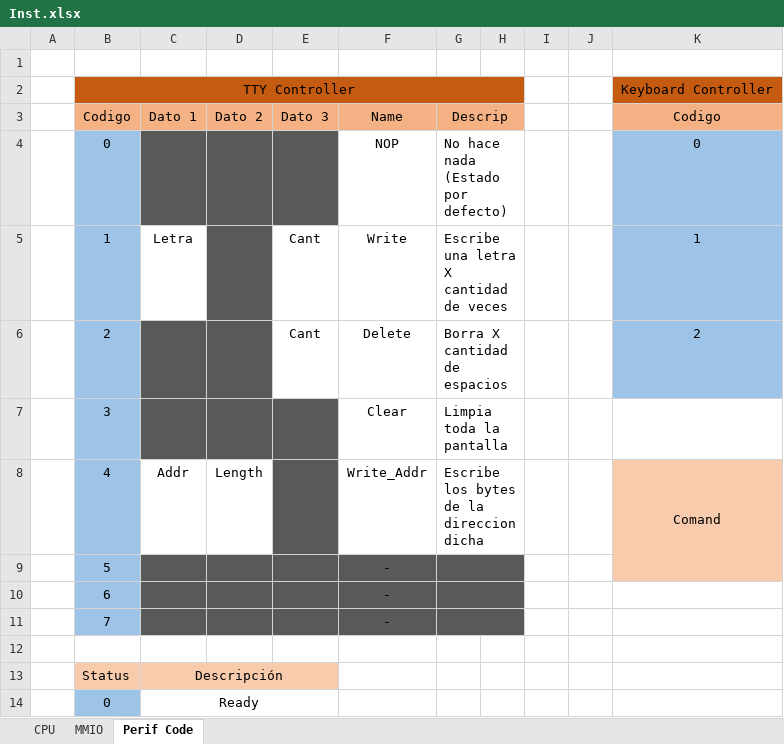
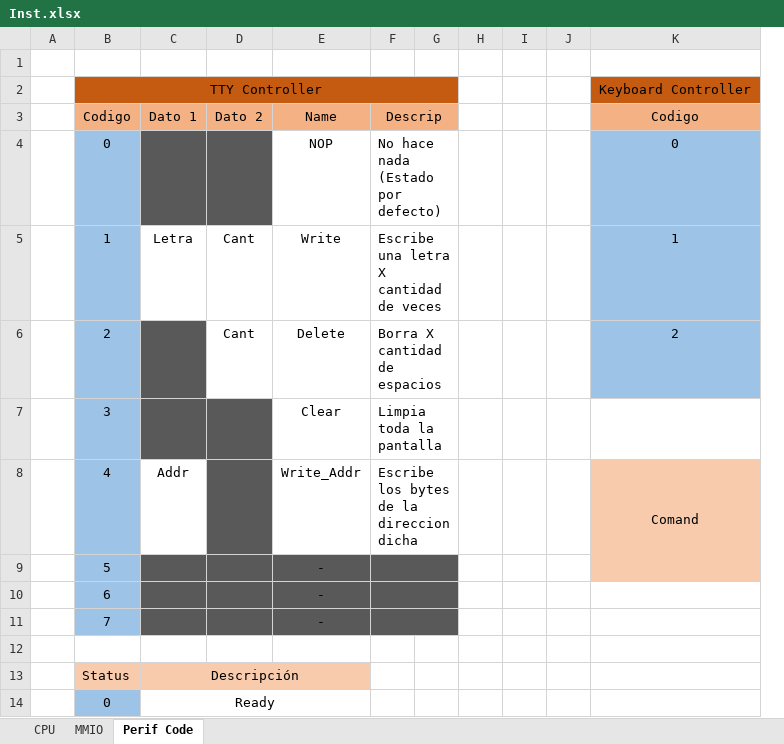
Before and after one commit to Licha-M/Procesador-32-bits, an Excel workbook: Inst.xlsx, sheet Perif Code, drawn as a sheet; only a part is shown; values as stored, in another font and other column widths than the file's, no borders; removed rows and columns are numbered as before the commit, all else as after; the diff covers the shown part only; the diff names each change by its address in the sheet, - before the commit and + after, or states it on an @@ line.

```diff
--- a/Inst.xlsx (sheet Perif Code)
+++ b/Inst.xlsx (sheet Perif Code)
-column E, rows 3-6: Dato 3 |  | Cant | Cant
+column F, rows 3-8: Descrip | No hace nada (Estado por defecto) | Escribe una letra X cantidad de veces | Borra X cantidad de espacios | Limpia toda la pantalla | Escribe los bytes de la direccion dicha
-B2:H2 merged
+B2:G2 merged
-H2 fill: #C55A11
+H2 fill: none
-G3: Descrip
+G3: (empty)
-G3:H3 merged
-H3 fill: #F4B183
+H3 fill: none
-G4: No hace nada (Estado por defecto)
+G4: (empty)
-G4:H4 merged
-D5:D6: (empty)
+D5:D6: Cant
-D5:D6 fill: #595959
+D5:D6 fill: none
-G5: Escribe una letra X cantidad de veces
+G5: (empty)
-G5:H5 merged
-G6: Borra X cantidad de espacios
+G6: (empty)
-G6:H6 merged
-G7: Limpia toda la pantalla
+G7: (empty)
-G7:H7 merged
-D8: Length
+D8: (empty)
-D8 fill: none
+D8 fill: #595959
-G8: Escribe los bytes de la direccion dicha
+G8: (empty)
-G8:H8 merged
-G9:H9 merged
-H9:H11 fill: #595959
+H9:H11 fill: none
-G10:H10 merged
-G11:H11 merged
-C13:E13 merged
+C13:E13 merged
-E13 fill: none
+E13 fill: #F8CBAD
-C14:E14 merged
+C14:E14 merged
```
Also changed, not shown: 1 edited cell, cell formats and merged cells elsewhere in this sheet, 20 other files.
